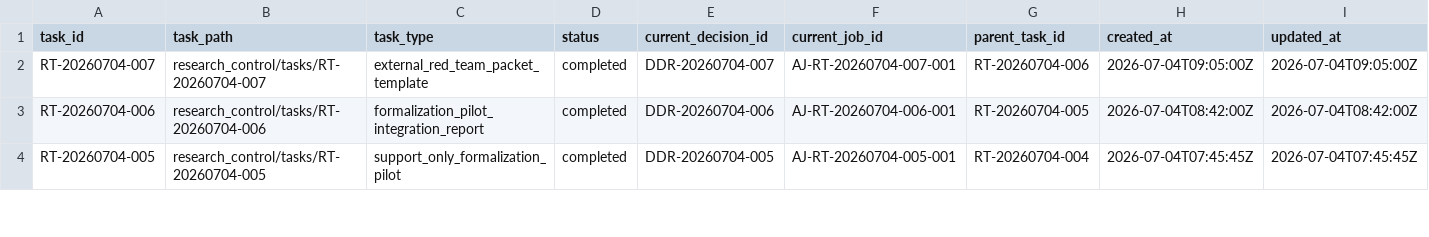
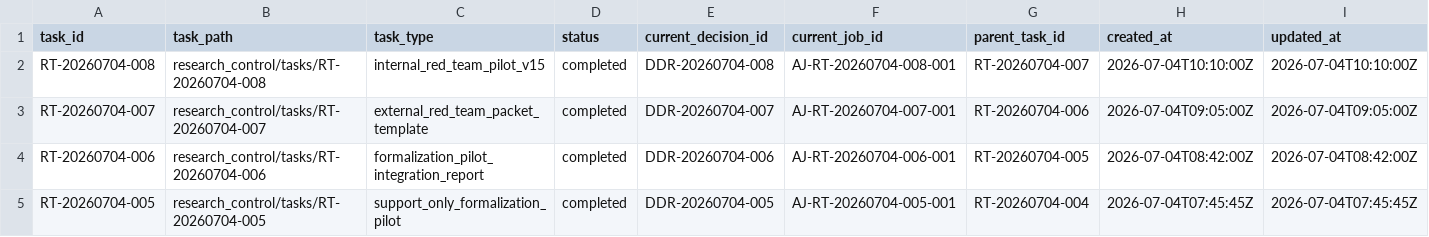
Before and after one commit to AngryOwlAI/The-AEther-Flow, a CSV file: registries/RESEARCH_TASK_REGISTRY.csv, drawn as a sheet; only a part is shown; rows hold the shown columns only; the diff names each change by its address in the sheet, - before the commit and + after, or states it on an @@ line.

Commit message:
Research control: RT-20260704-008 refuter@0.2.0--RT-20260704-008 completion
Decision: DDR-20260704-008

AgentJob: AJ-RT-20260704-008-001

Handoff: handoff-0554

Summary: RT-20260704-008 completed v15 P16-T02 internal red-team pilot with no physics delta.

Validation: memory bootstrap PASS; research-control PASS; diff allowlist PASS

Push: not performed

```diff
--- a/registries/RESEARCH_TASK_REGISTRY.csv
+++ b/registries/RESEARCH_TASK_REGISTRY.csv
+row 2: RT-20260704-008 | research_control/tasks/RT-20260704-008 | internal_red_team_pilot_v15 | completed | DDR-20260704-008 | AJ-RT-20260704-008-001 | RT-20260704-007 | 2026-07-04T10:10:00Z | 2026-07-04T10:10:00Z
```
Also changed, not shown: registries/CONTENT_SEMANTIC_REGISTRY.csv, registries/DIRECTOR_DECISION_REGISTRY.csv, 33 other files.
